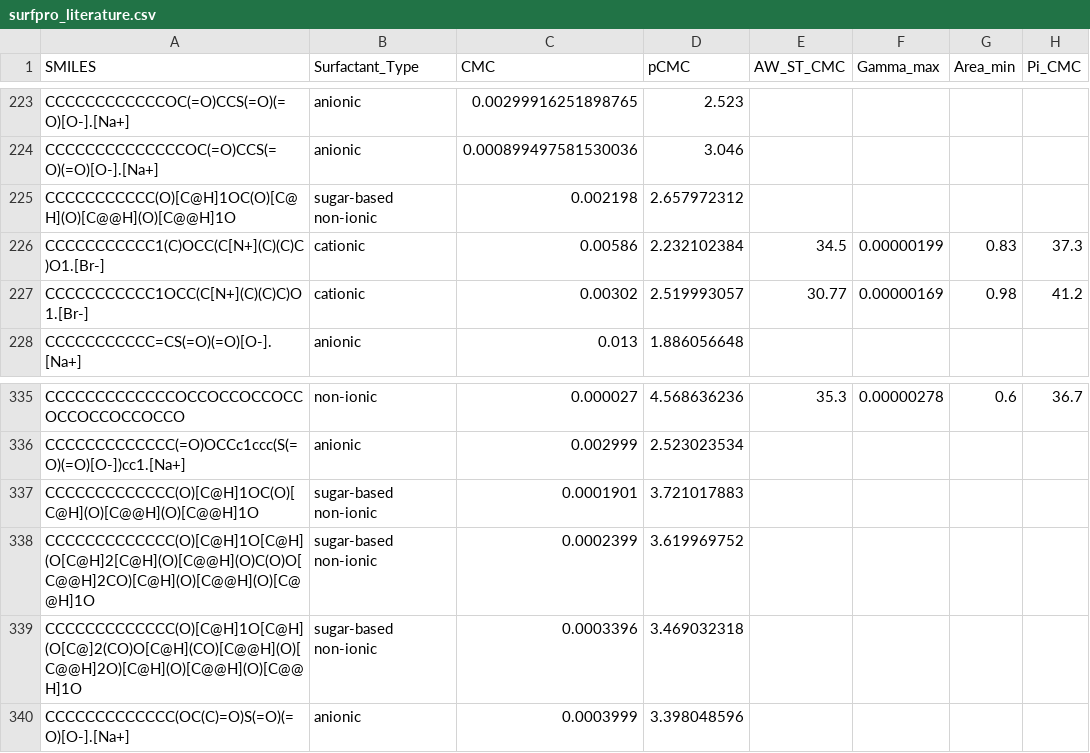
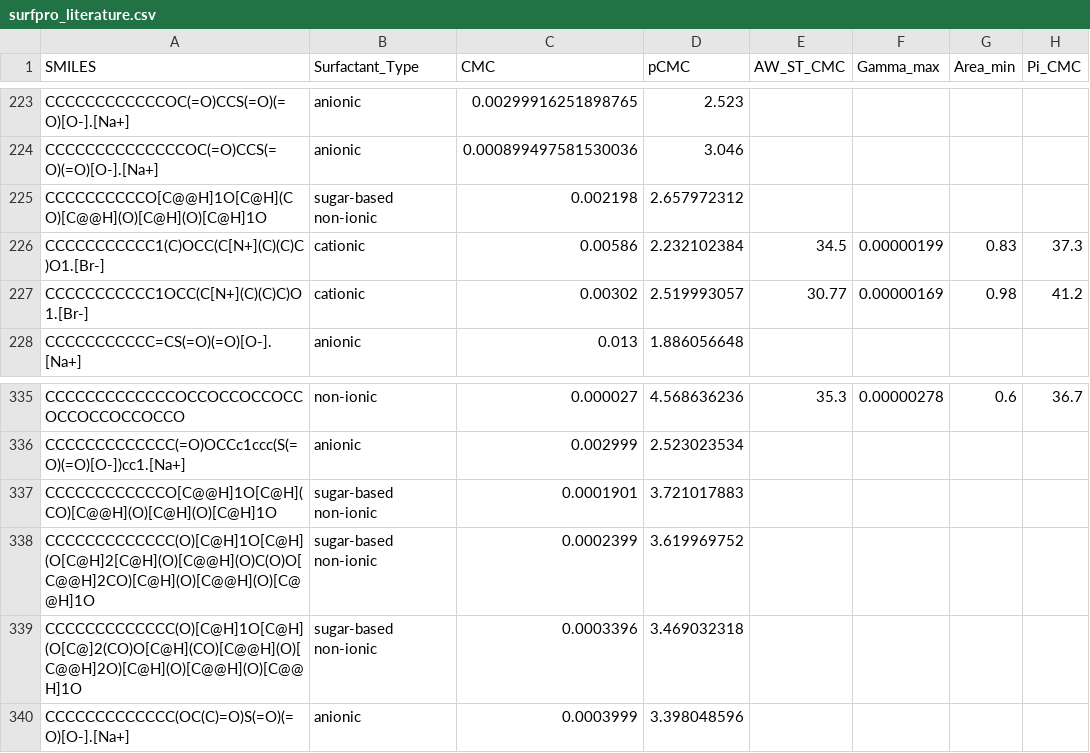
Before and after one commit to BigChemistry-RobotLab/SurfPro, a CSV file: data/surfpro_literature.csv, drawn as a sheet; only a part is shown, gaps mark what is left out; the diff names each change by its address in the sheet, - before the commit and + after, or states it on an @@ line.

Commit message:
fix C10+12GLUC structure from 10.1021/ie800954k

```diff
--- a/data/surfpro_literature.csv
+++ b/data/surfpro_literature.csv
-A225 (SMILES): CCCCCCCCCCC(O)[C@H]1OC(O)[C@H](O)[C@@H](O)[C@@H]1O
+A225 (SMILES): CCCCCCCCCCO[C@@H]1O[C@H](CO)[C@@H](O)[C@H](O)[C@H]1O
-A337 (SMILES): CCCCCCCCCCCCC(O)[C@H]1OC(O)[C@H](O)[C@@H](O)[C@@H]1O
+A337 (SMILES): CCCCCCCCCCCCO[C@@H]1O[C@H](CO)[C@@H](O)[C@H](O)[C@H]1O
```
